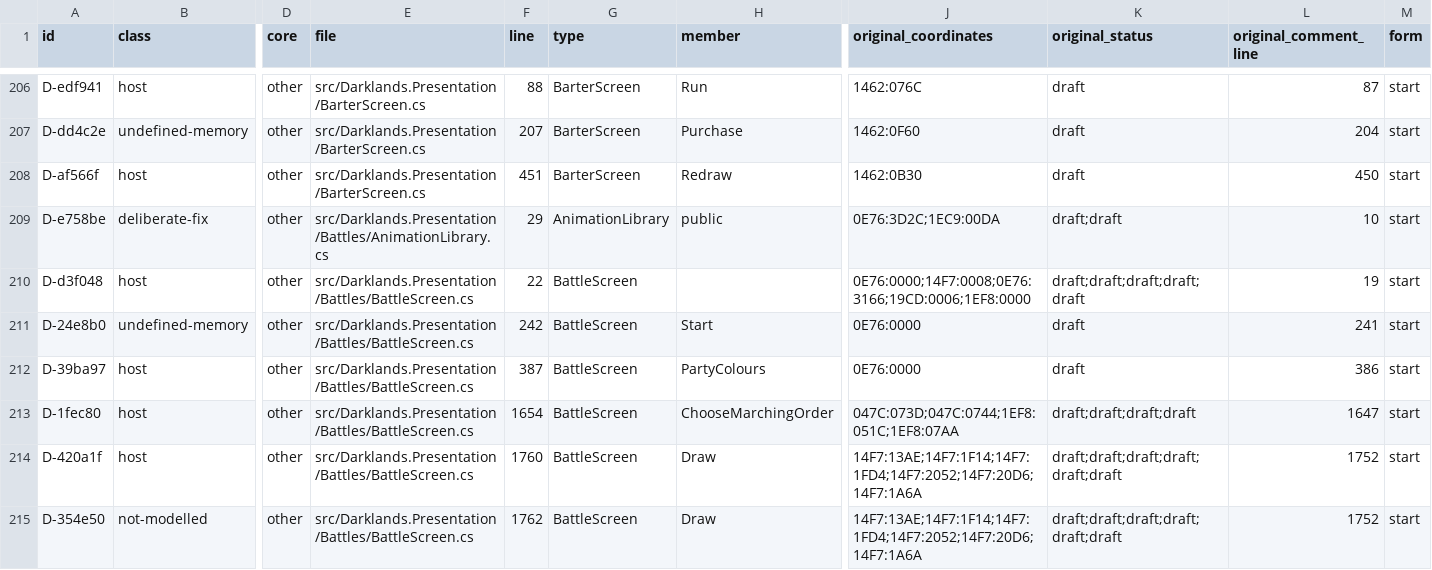
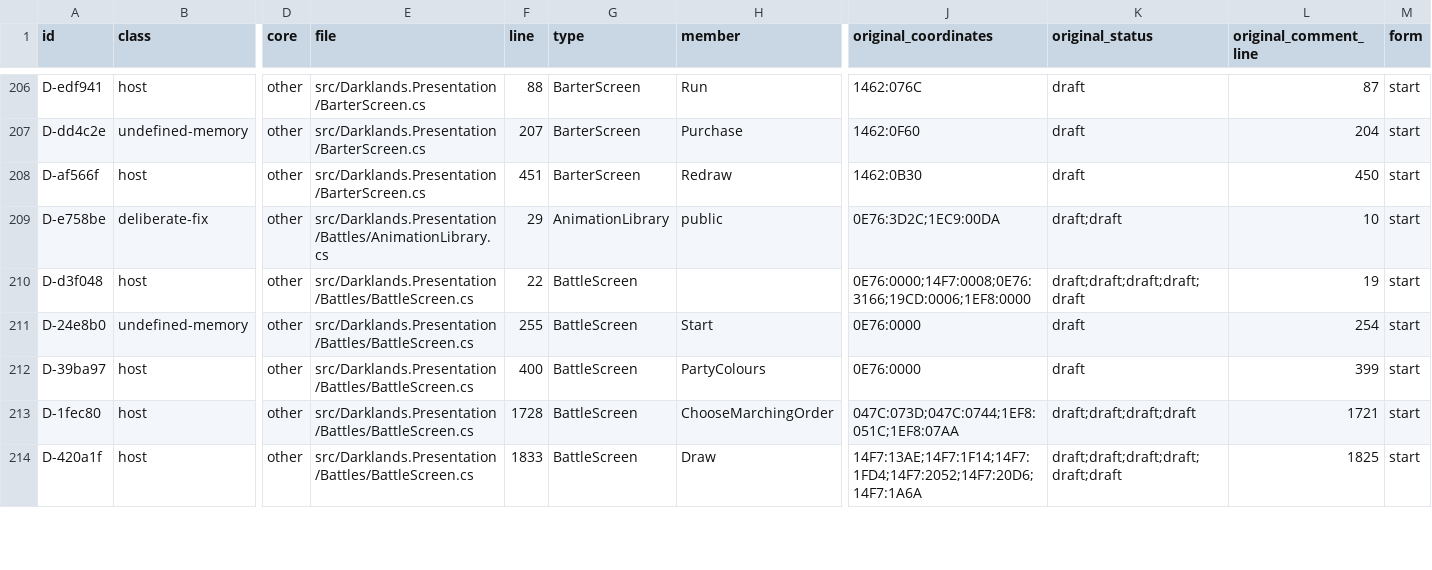
Before and after one commit to Arkana-Mechanika-Studios/darklands-restoration, a CSV file: docs/faithfulness/divergences.csv, drawn as a sheet; only a part is shown, gaps mark what is left out; rows hold the shown columns only; the diff covers the shown part only; the diff names each change by its address in the sheet, - before the commit and + after, or states it on an @@ line.

```diff
--- a/docs/faithfulness/divergences.csv
+++ b/docs/faithfulness/divergences.csv
-F211 (line): 242
+F211 (line): 255
-L211 (original_comment_line): 241
+L211 (original_comment_line): 254
-F212 (line): 387
+F212 (line): 400
-L212 (original_comment_line): 386
+L212 (original_comment_line): 399
-F213 (line): 1654
+F213 (line): 1728
-L213 (original_comment_line): 1647
+L213 (original_comment_line): 1721
-F214 (line): 1760
+F214 (line): 1833
-L214 (original_comment_line): 1752
+L214 (original_comment_line): 1825
-row 215: D-354e50 | not-modelled | other | src/Darklands.Presentation/Battles/BattleScreen.cs | 1762 | BattleScreen | Draw | 14F7:13AE;14F7:1F14;14F7:1FD4;14F7:2052;14F7:20D6;14F7:1A6A | draft;draft;draft;draft;draft;draft | 1752 | start
```
Also changed, not shown: 28 edited cells elsewhere in this file, docs/faithfulness/original_bugs.csv, docs/faithfulness/structure-reviewed.csv, 23 other files.
